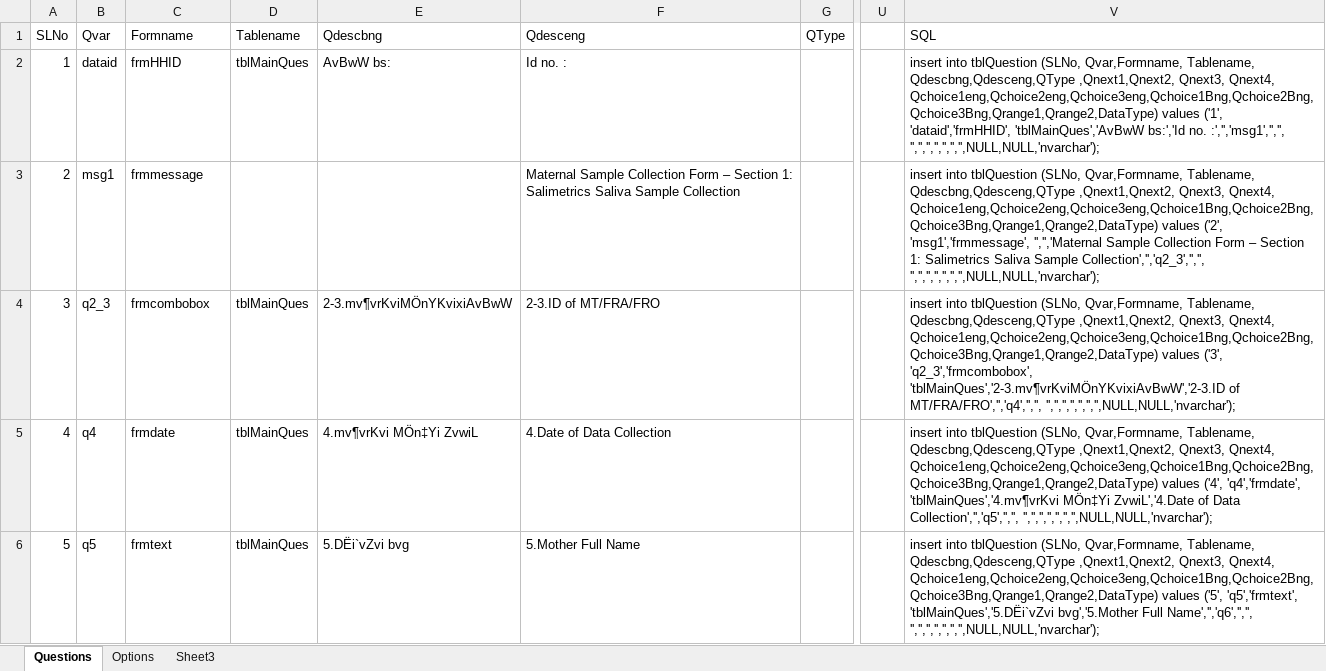
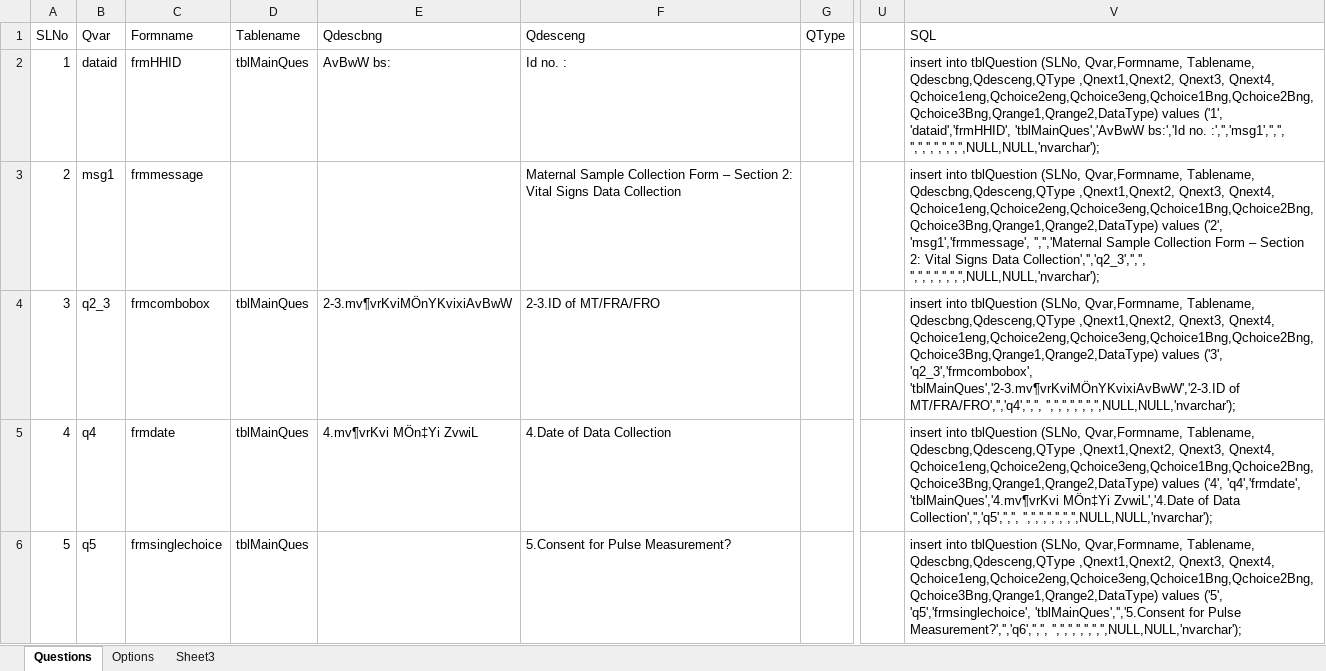
Before and after one commit to aumiaik7/MSCForm2, an Excel workbook: DB and Documents/MSCForm2.xlsx, sheet Questions, drawn as a sheet; only a part is shown, gaps mark what is left out; values as stored, in another font and other column widths than the file's, no borders; the diff covers the shown part only; the diff names each change by its address in the sheet, - before the commit and + after, or states it on an @@ line.

```diff
--- a/DB and Documents/MSCForm2.xlsx (sheet Questions)
+++ b/DB and Documents/MSCForm2.xlsx (sheet Questions)
-F3 (Qdesceng): …– Section 1: Salimetrics Saliva Sample Collection
+F3 (Qdesceng): …– Section 2: Vital Signs Data Collection
-V3 (SQL): …– Section 1: Salimetrics Saliva Sample Collection','','q2_3','','', '','','','','','','',NULL,NULL,'nvarchar');
+V3 (SQL): …– Section 2: Vital Signs Data Collection','','q2_3','','', '','','','','','','',NULL,NULL,'nvarchar');
-C6 (Formname): frmtext
+C6 (Formname): frmsinglechoice
-E6 (Qdescbng): 5.DËi`vZvi bvg
+E6 (Qdescbng): (empty)
-F6 (Qdesceng): 5.Mother Full Name
+F6 (Qdesceng): 5.Consent for Pulse Measurement?
-V6 (SQL): …values ('5', 'q5','frmtext', 'tblMainQues','5.DËi`vZvi bvg','5.Mother Full Name','','q6','','', '','','','','','','',NULL,NULL,'nvarchar');
+V6 (SQL): …values ('5', 'q5','frmsinglechoice', 'tblMainQues','','5.Consent for Pulse Measurement?','','q6','','', '','','','','','','',NULL,NULL,'nvarchar');
```
Also changed, not shown: 2 added rows, 21 removed rows, 92 edited cells and row numbers in column A elsewhere in this sheet, sheet Options, 15 other files.
